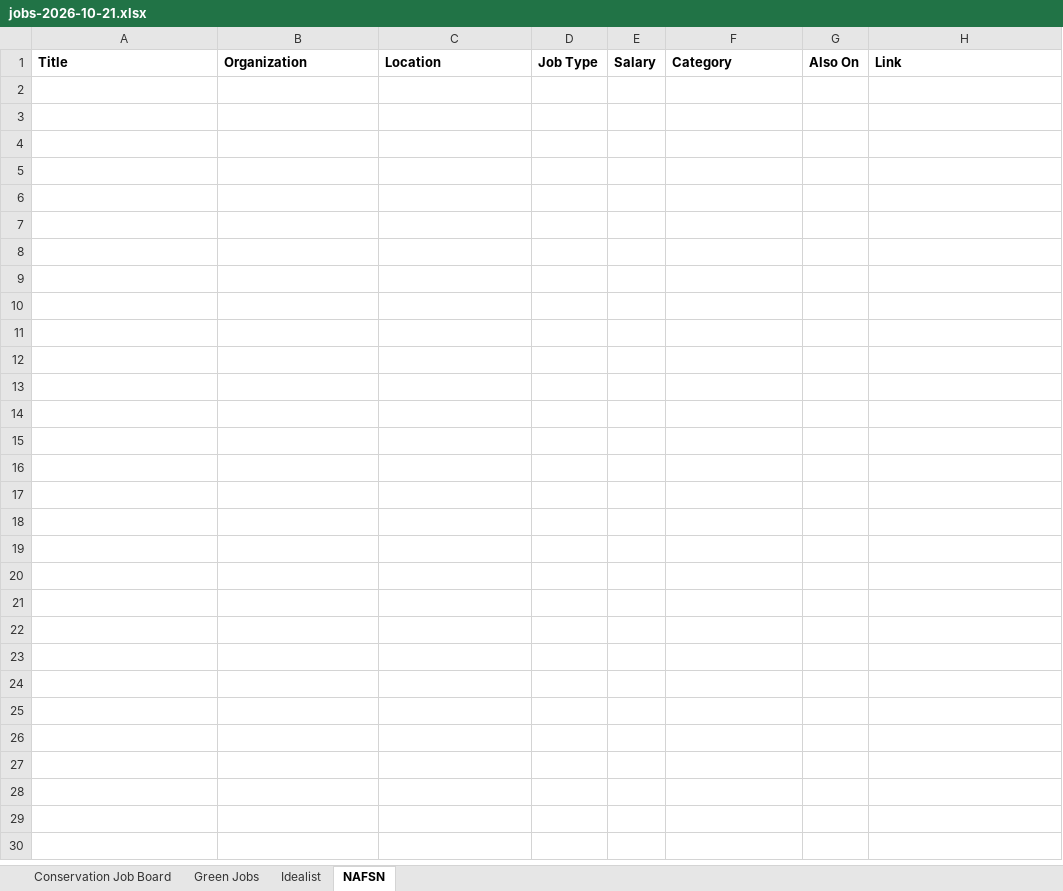
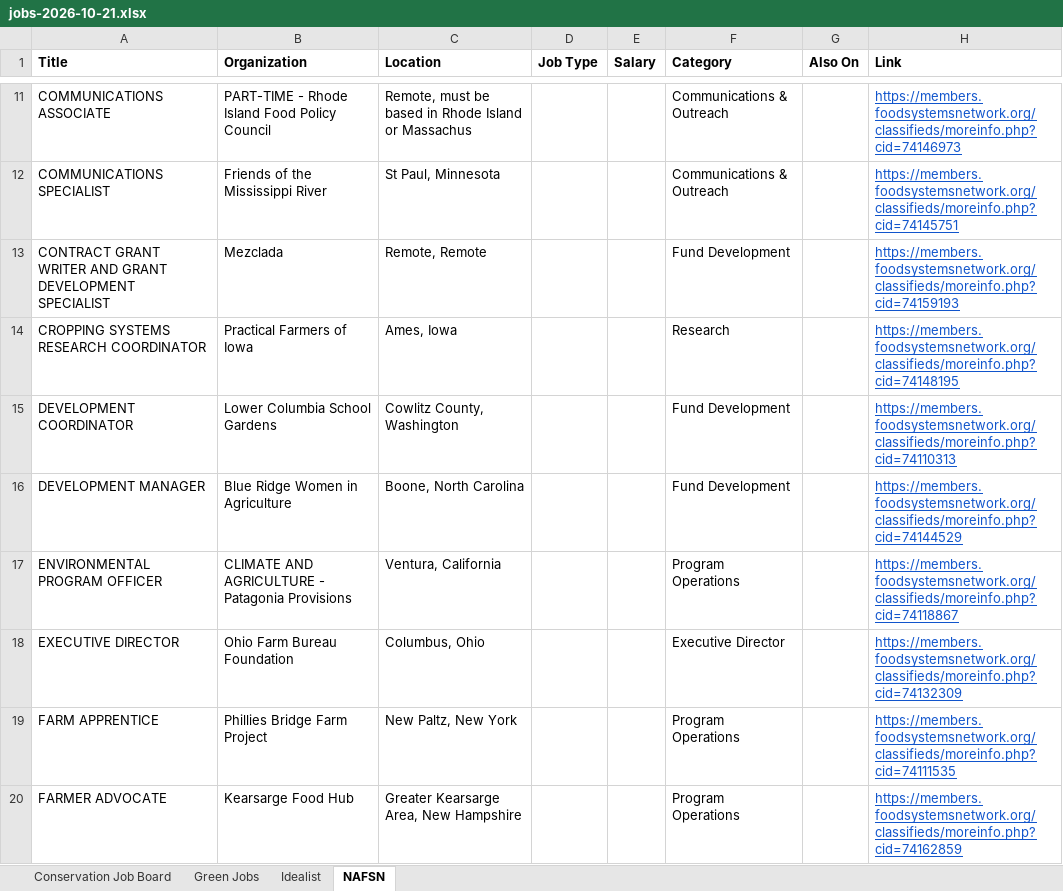
Before and after one commit to dchandarana07/jobs-digest, an Excel workbook: docs/xlsx/jobs-2026-10-21.xlsx, sheet NAFSN, drawn as a sheet; only a part is shown, gaps mark what is left out; values as stored, in another font and other column widths than the file's, no borders; the diff covers the shown part only; the diff names each change by its address in the sheet, - before the commit and + after, or states it on an @@ line.

```diff
--- a/docs/xlsx/jobs-2026-10-21.xlsx (sheet NAFSN)
+++ b/docs/xlsx/jobs-2026-10-21.xlsx (sheet NAFSN)
+row 11: COMMUNICATIONS ASSOCIATE | PART-TIME - Rhode Island Food Policy Council | Remote, must be based in Rhode Island or Massachus |  |  | Communications & Outreach |  | https://members.foodsystemsnetwork.org/classifieds/moreinfo.php?cid=74146973
+row 12: COMMUNICATIONS SPECIALIST | Friends of the Mississippi River | St Paul, Minnesota |  |  | Communications & Outreach |  | https://members.foodsystemsnetwork.org/classifieds/moreinfo.php?cid=74145751
+row 13: CONTRACT GRANT WRITER AND GRANT DEVELOPMENT SPECIALIST | Mezclada | Remote, Remote |  |  | Fund Development |  | https://members.foodsystemsnetwork.org/classifieds/moreinfo.php?cid=74159193
+row 14: CROPPING SYSTEMS RESEARCH COORDINATOR | Practical Farmers of Iowa | Ames, Iowa |  |  | Research |  | https://members.foodsystemsnetwork.org/classifieds/moreinfo.php?cid=74148195
+row 15: DEVELOPMENT COORDINATOR | Lower Columbia School Gardens | Cowlitz County, Washington |  |  | Fund Development |  | https://members.foodsystemsnetwork.org/classifieds/moreinfo.php?cid=74110313
+row 16: DEVELOPMENT MANAGER | Blue Ridge Women in Agriculture | Boone, North Carolina |  |  | Fund Development |  | https://members.foodsystemsnetwork.org/classifieds/moreinfo.php?cid=74144529
+row 17: ENVIRONMENTAL PROGRAM OFFICER | CLIMATE AND AGRICULTURE - Patagonia Provisions | Ventura, California |  |  | Program Operations |  | https://members.foodsystemsnetwork.org/classifieds/moreinfo.php?cid=74118867
+row 18: EXECUTIVE DIRECTOR | Ohio Farm Bureau Foundation | Columbus, Ohio |  |  | Executive Director |  | https://members.foodsystemsnetwork.org/classifieds/moreinfo.php?cid=74132309
+row 19: FARM APPRENTICE | Phillies Bridge Farm Project | New Paltz, New York |  |  | Program Operations |  | https://members.foodsystemsnetwork.org/classifieds/moreinfo.php?cid=74111535
+row 20: FARMER ADVOCATE | Kearsarge Food Hub | Greater Kearsarge Area, New Hampshire |  |  | Program Operations |  | https://members.foodsystemsnetwork.org/classifieds/moreinfo.php?cid=74162859
```
Also changed, not shown: 38 added rows elsewhere in this sheet, sheet Idealist, sheet Conservation Job Board, sheet Green Jobs, 3 other files.
